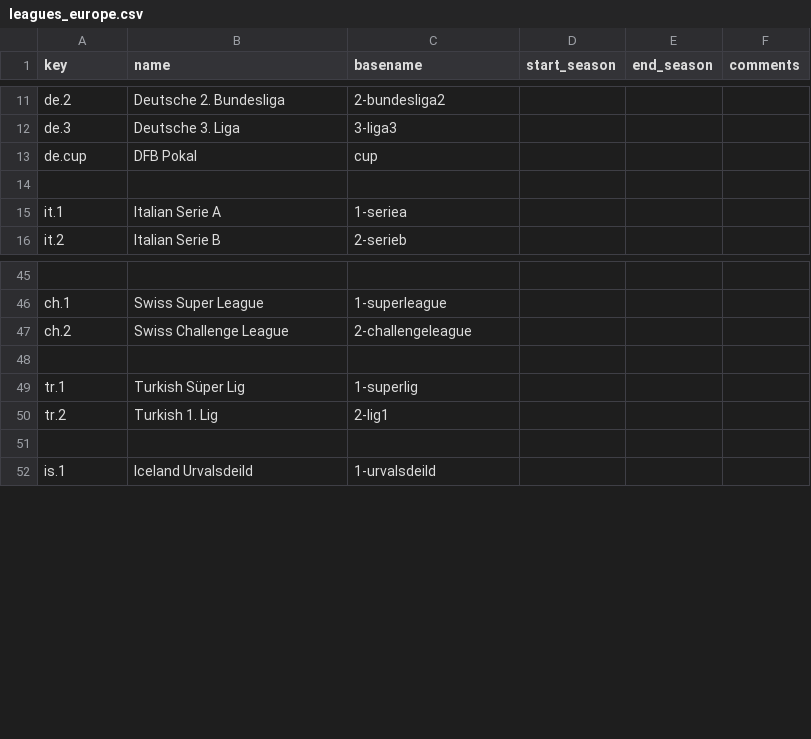
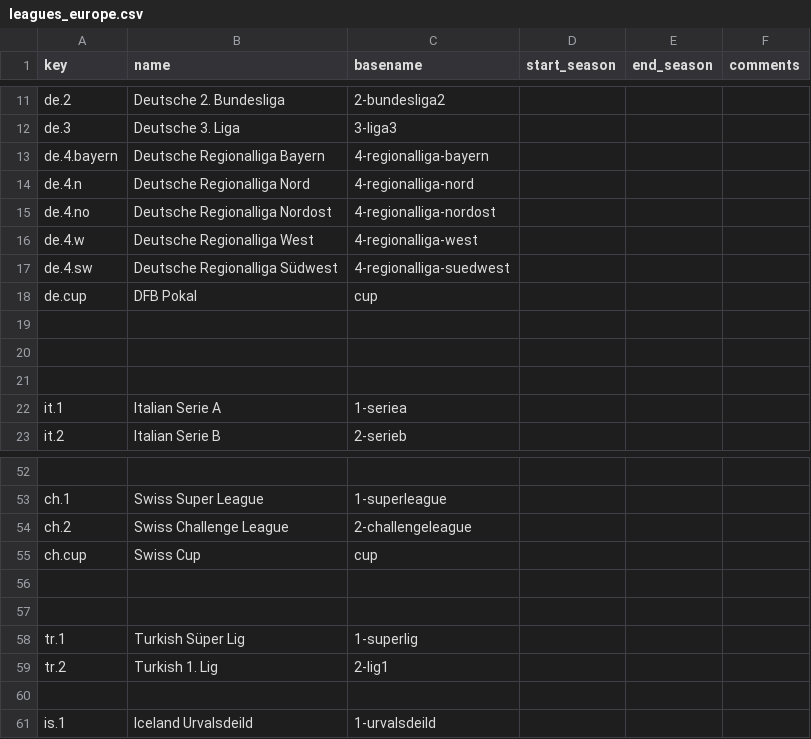
Before and after one commit to yorobot/sport.db.more, a CSV file: sportdb-writers/config/leagues_europe.csv, drawn as a sheet; only a part is shown, gaps mark what is left out; the diff names each change by its address in the sheet, - before the commit and + after, or states it on an @@ line.

```diff
--- a/sportdb-writers/config/leagues_europe.csv
+++ b/sportdb-writers/config/leagues_europe.csv
+row 13: de.4.bayern | Deutsche Regionalliga Bayern | 4-regionalliga-bayern
+row 14: de.4.n | Deutsche Regionalliga Nord | 4-regionalliga-nord
+row 15: de.4.no | Deutsche Regionalliga Nordost | 4-regionalliga-nordost
+row 16: de.4.w | Deutsche Regionalliga West | 4-regionalliga-west
+row 17: de.4.sw | Deutsche Regionalliga Südwest | 4-regionalliga-suedwest
+row 19: (empty)
+row 20: (empty)
+row 55: ch.cup | Swiss Cup | cup
+row 56: (empty)
```
Also changed, not shown: 9 other files.
